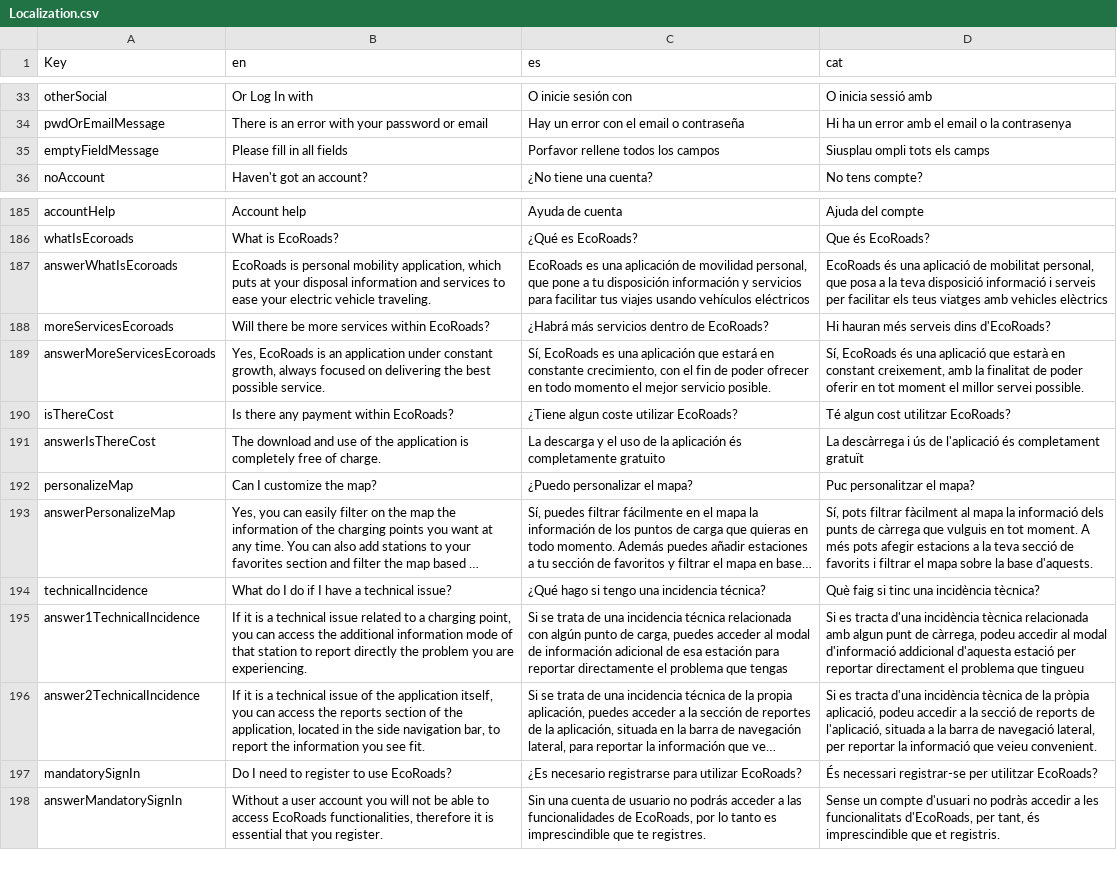
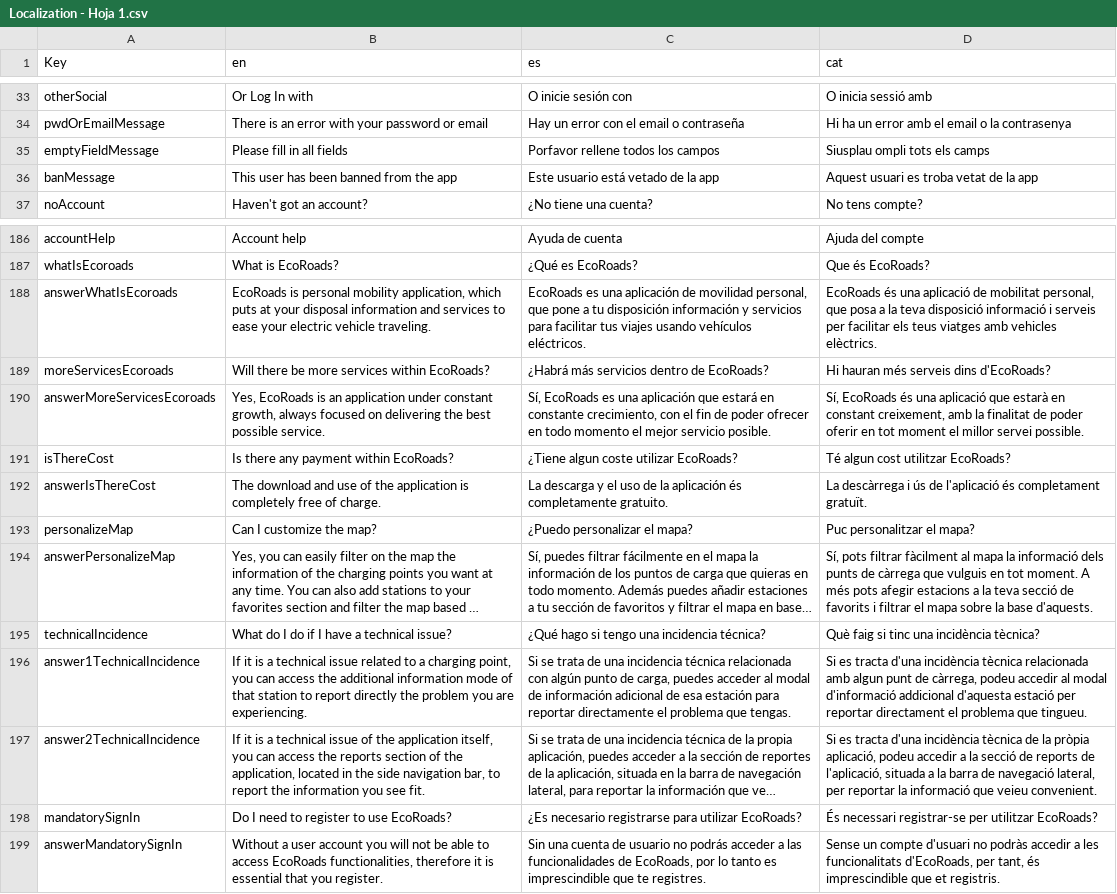
Before and after one commit to PES-DreamTeam/FrontEnd-Mobile, a CSV file: LocalizationTool/Localization - Hoja 1.csv (was LocalizationTool/Localization.csv), drawn as a sheet; only a part is shown, gaps mark what is left out; long unchanged cells end in …; addresses are those after the commit; the diff names each change by its address in the sheet, - before the commit and + after, or states it on an @@ line.

Commit message:
TG-329# closed, TG-328 #closed Added banned error and signup errors

```diff
--- a/LocalizationTool/Localization.csv
+++ b/LocalizationTool/Localization - Hoja 1.csv
+row 36: banMessage | This user has been banned from the app | Este usuario está vetado de la app | Aquest usuari es troba vetat de la app
-C188 (es): …usando vehículos eléctricos
+C188 (es): …usando vehículos eléctricos.
-D188 (cat): …amb vehicles elèctrics
+D188 (cat): …amb vehicles elèctrics.
-C192 (es): …és completamente gratuito
+C192 (es): …és completamente gratuito.
-D192 (cat): …és completament gratuït
+D192 (cat): …és completament gratuït.
-C196 (es): …problema que tengas
+C196 (es): …problema que tengas.
-D196 (cat): …problema que tingueu
+D196 (cat): …problema que tingueu.
```
Also changed, not shown: 5 other files.
